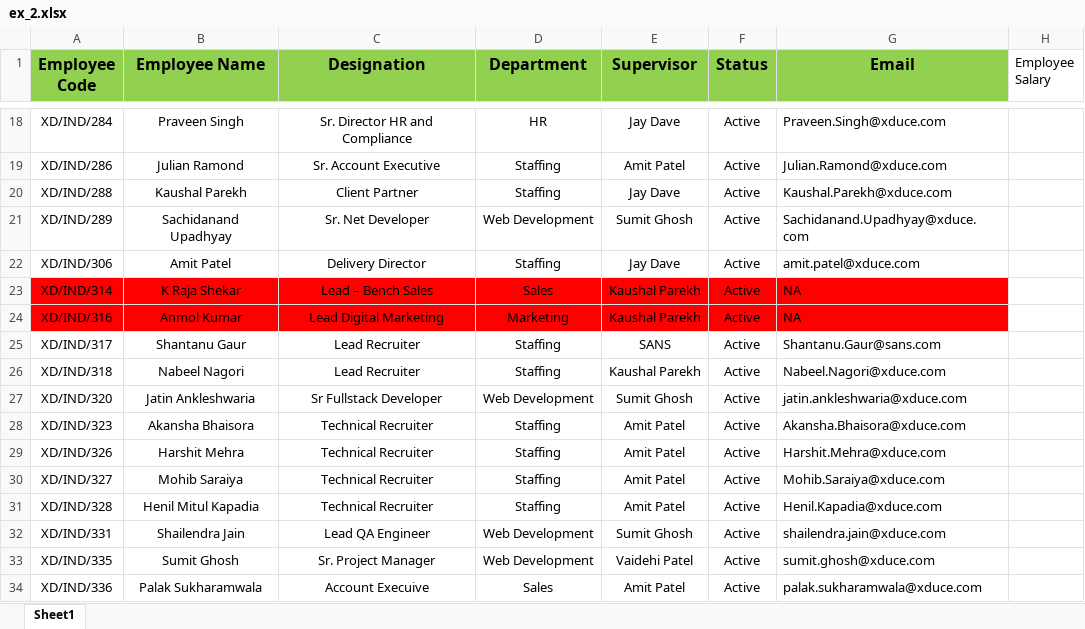
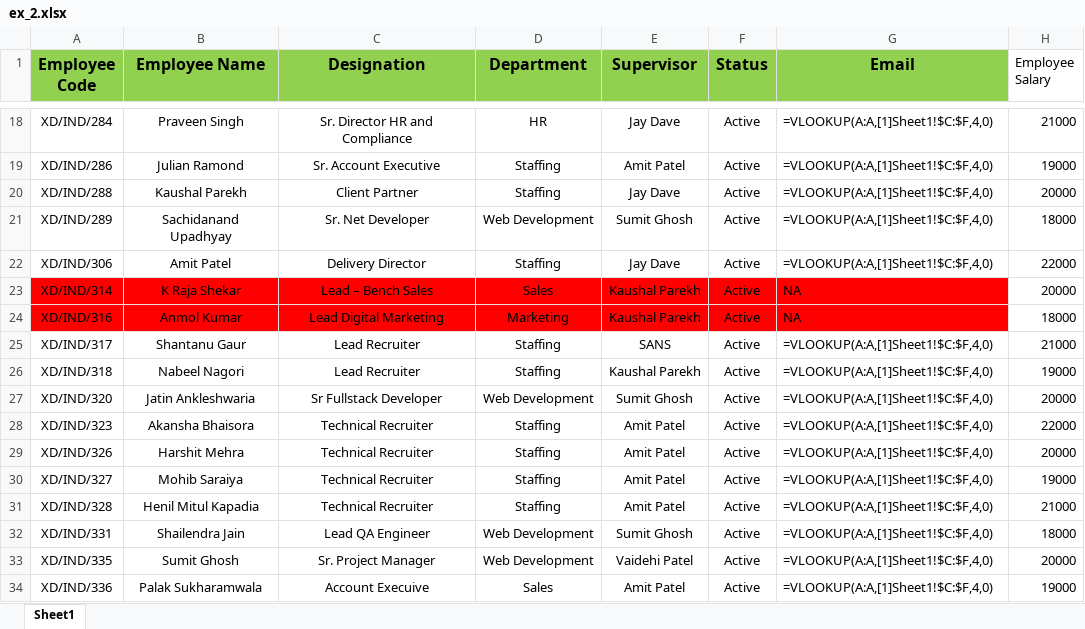
Before and after one commit to devanshu-73/Xduce_Python, an Excel workbook: Week-2/8_April/ex_2.xlsx, sheet Sheet1, drawn as a sheet; only a part is shown, gaps mark what is left out; values as stored, in another font and other column widths than the file's, no borders; formulas without a stored value are shown as written; the diff covers the shown part only; the diff names each change by its address in the sheet, - before the commit and + after, or states it on an @@ line.

```diff
--- a/Week-2/8_April/ex_2.xlsx (sheet Sheet1)
+++ b/Week-2/8_April/ex_2.xlsx (sheet Sheet1)
-G18 (Email): Praveen.Singh@xduce.com
+G18 (Email): =VLOOKUP(A:A,[1]Sheet1!$C:$F,4,0)
-H18 (Employee Salary): (empty)
+H18 (Employee Salary): 21000
-G19 (Email): Julian.Ramond@xduce.com
+G19 (Email): =VLOOKUP(A:A,[1]Sheet1!$C:$F,4,0)
-H19 (Employee Salary): (empty)
+H19 (Employee Salary): 19000
-G20 (Email): Kaushal.Parekh@xduce.com
+G20 (Email): =VLOOKUP(A:A,[1]Sheet1!$C:$F,4,0)
-H20 (Employee Salary): (empty)
+H20 (Employee Salary): 20000
-G21 (Email): Sachidanand.Upadhyay@xduce.com
+G21 (Email): =VLOOKUP(A:A,[1]Sheet1!$C:$F,4,0)
-H21 (Employee Salary): (empty)
+H21 (Employee Salary): 18000
-G22 (Email): amit.patel@xduce.com
+G22 (Email): =VLOOKUP(A:A,[1]Sheet1!$C:$F,4,0)
-H22 (Employee Salary): (empty)
+H22 (Employee Salary): 22000
-H23 (Employee Salary): (empty)
+H23 (Employee Salary): 20000
-H24 (Employee Salary): (empty)
+H24 (Employee Salary): 18000
-G25 (Email): Shantanu.Gaur@sans.com
+G25 (Email): =VLOOKUP(A:A,[1]Sheet1!$C:$F,4,0)
-H25 (Employee Salary): (empty)
+H25 (Employee Salary): 21000
-G26 (Email): Nabeel.Nagori@xduce.com
+G26 (Email): =VLOOKUP(A:A,[1]Sheet1!$C:$F,4,0)
-H26 (Employee Salary): (empty)
+H26 (Employee Salary): 19000
-G27 (Email): jatin.ankleshwaria@xduce.com
+G27 (Email): =VLOOKUP(A:A,[1]Sheet1!$C:$F,4,0)
-H27 (Employee Salary): (empty)
+H27 (Employee Salary): 20000
-G28 (Email): Akansha.Bhaisora@xduce.com
+G28 (Email): =VLOOKUP(A:A,[1]Sheet1!$C:$F,4,0)
-H28 (Employee Salary): (empty)
+H28 (Employee Salary): 22000
-G29 (Email): Harshit.Mehra@xduce.com
+G29 (Email): =VLOOKUP(A:A,[1]Sheet1!$C:$F,4,0)
-H29 (Employee Salary): (empty)
+H29 (Employee Salary): 20000
-G30 (Email): Mohib.Saraiya@xduce.com
+G30 (Email): =VLOOKUP(A:A,[1]Sheet1!$C:$F,4,0)
-H30 (Employee Salary): (empty)
+H30 (Employee Salary): 19000
-G31 (Email): Henil.Kapadia@xduce.com
+G31 (Email): =VLOOKUP(A:A,[1]Sheet1!$C:$F,4,0)
-H31 (Employee Salary): (empty)
+H31 (Employee Salary): 21000
-G32 (Email): shailendra.jain@xduce.com
+G32 (Email): =VLOOKUP(A:A,[1]Sheet1!$C:$F,4,0)
-H32 (Employee Salary): (empty)
+H32 (Employee Salary): 18000
-G33 (Email): sumit.ghosh@xduce.com
+G33 (Email): =VLOOKUP(A:A,[1]Sheet1!$C:$F,4,0)
-H33 (Employee Salary): (empty)
+H33 (Employee Salary): 20000
-G34 (Email): palak.sukharamwala@xduce.com
+G34 (Email): =VLOOKUP(A:A,[1]Sheet1!$C:$F,4,0)
-H34 (Employee Salary): (empty)
+H34 (Employee Salary): 19000
```
Also changed, not shown: 97 edited cells elsewhere in this sheet, 1 other file.
